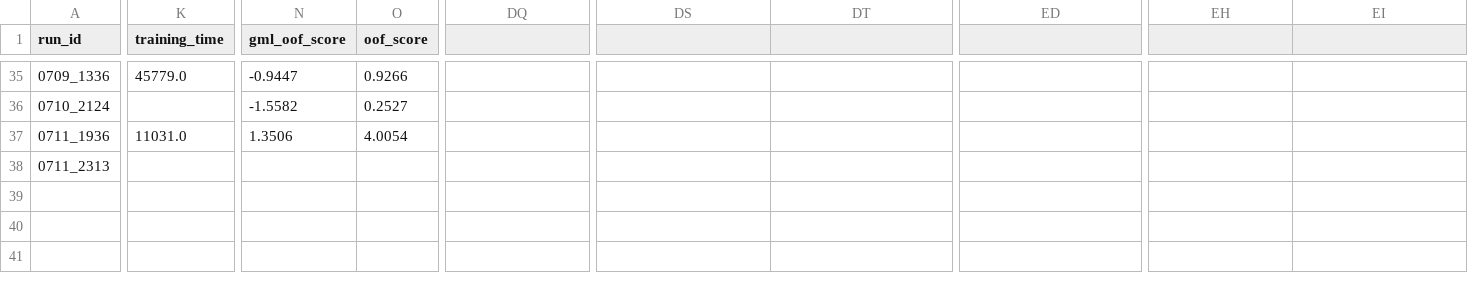
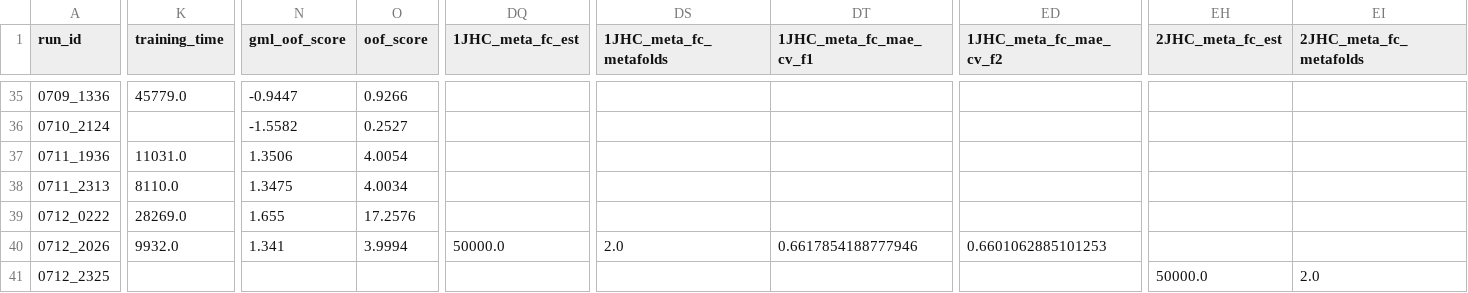
Before and after one commit to RobMulla/kaggle-champs-2019, a CSV file: tracking/tracking.csv, drawn as a sheet; only a part is shown, gaps mark what is left out; rows hold the shown columns only; the diff covers the shown part only; the diff names each change by its address in the sheet, - before the commit and + after, or states it on an @@ line.

```diff
--- a/tracking/tracking.csv
+++ b/tracking/tracking.csv
-DQ1: (empty)
+DQ1: 1JHC_meta_fc_est
-DS1: (empty)
+DS1: 1JHC_meta_fc_metafolds
-DT1: (empty)
+DT1: 1JHC_meta_fc_mae_cv_f1
-ED1: (empty)
+ED1: 1JHC_meta_fc_mae_cv_f2
-EH1: (empty)
+EH1: 2JHC_meta_fc_est
-EI1: (empty)
+EI1: 2JHC_meta_fc_metafolds
-K38 (training_time): (empty)
+K38 (training_time): 8110.0
-N38 (gml_oof_score): (empty)
+N38 (gml_oof_score): 1.3475
-O38 (oof_score): (empty)
+O38 (oof_score): 4.0034
+row 39: 0712_0222 | 28269.0 | 1.655 | 17.2576
+row 40: 0712_2026 | 9932.0 | 1.341 | 3.9994 | 50000.0 | 2.0 | 0.6617854188777946 | 0.6601062885101253
+row 41: 0712_2325 |  |  |  |  |  |  |  | 50000.0 | 2.0
```
Also changed, not shown: 23 edited cells elsewhere in this file, tracking/tracking_1JHC.csv, tracking/tracking_2JHC.csv, 11 other files.
